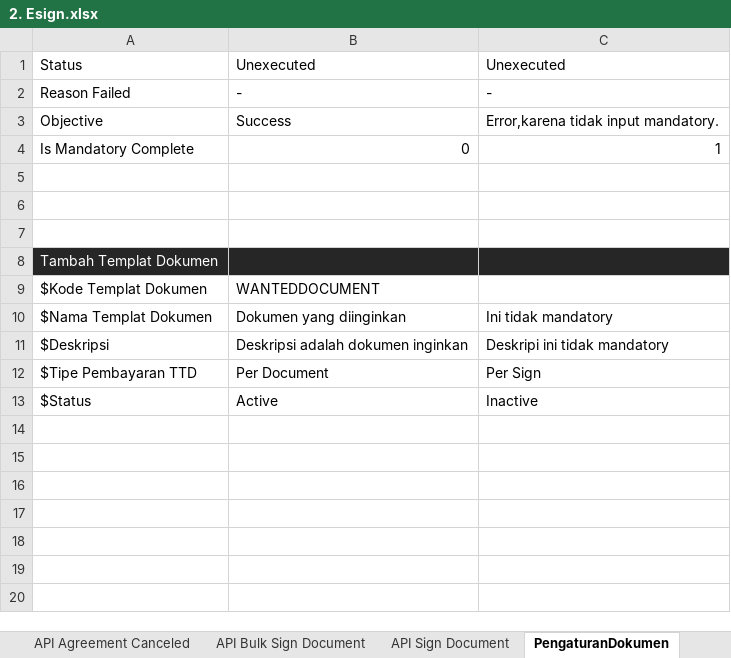
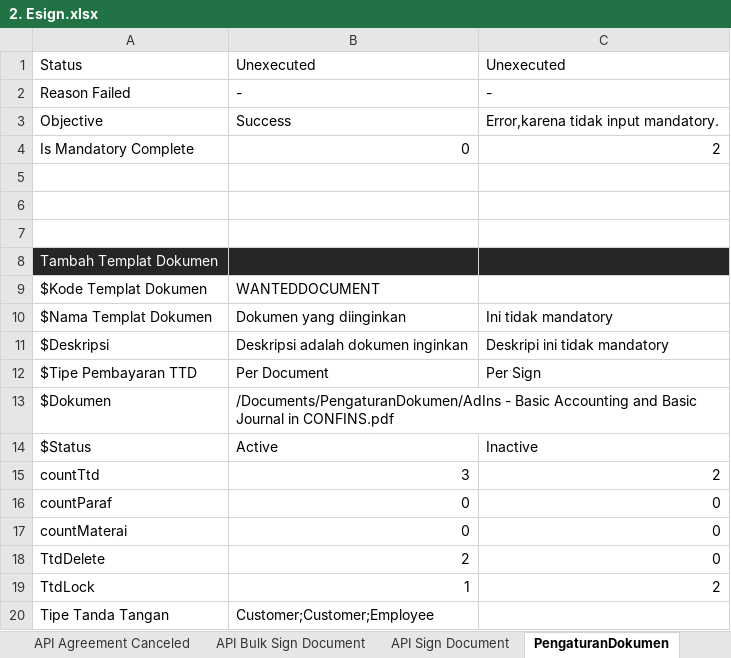
Before and after one commit to qcadins/ATeSign, an Excel workbook: Excel/2. Esign.xlsx, sheet PengaturanDokumen, drawn as a sheet; values as stored, in another font and other column widths than the file's, no borders; the diff names each change by its address in the sheet, - before the commit and + after, or states it on an @@ line.

Commit message:
Add files via upload

```diff
--- a/Excel/2. Esign.xlsx (sheet PengaturanDokumen)
+++ b/Excel/2. Esign.xlsx (sheet PengaturanDokumen)
-C4: 1
+C4: 2
+row 13: $Dokumen | /Documents/PengaturanDokumen/AdIns - Basic Accounting and Basic Journal in CONFINS.pdf
+row 15: countTtd | 3 | 2
+row 16: countParaf | 0 | 0
+row 17: countMaterai | 0 | 0
+row 18: TtdDelete | 2 | 0
+row 19: TtdLock | 1 | 2
+row 20: Tipe Tanda Tangan | Customer;Customer;Employee
```
Also changed, not shown: sheet API Send Document, formulas that keep their value.
